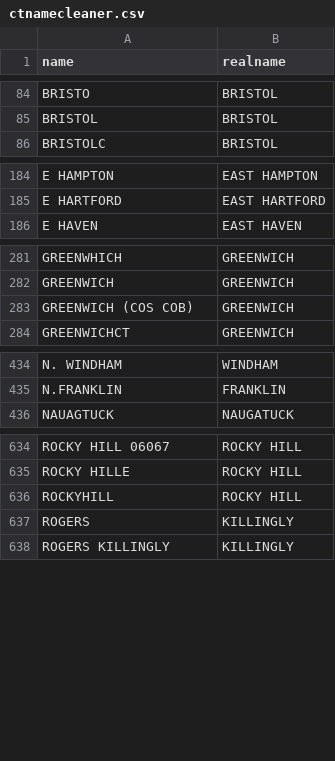
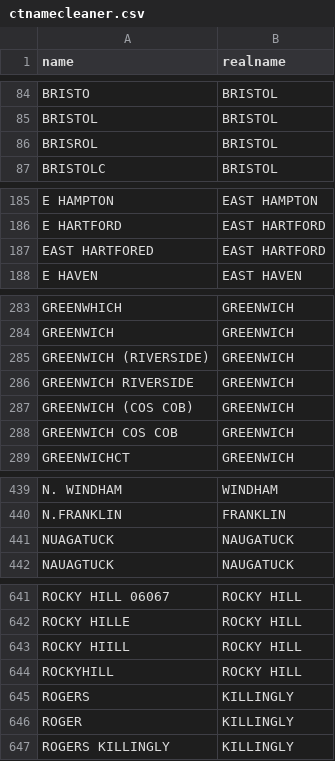
Before and after one commit to CT-Data-Collaborative/ctnamecleaner, a CSV file: ctnamecleaner.csv, drawn as a sheet; only a part is shown, gaps mark what is left out; the diff covers the shown part only.

Commit message:
Update ctnamecleaner.csv

```diff
--- a/ctnamecleaner.csv
+++ b/ctnamecleaner.csv
@@ -85,2 +85,3 @@ BRISTO,BRISTOL
 BRISTOL,BRISTOL
+BRISROL,BRISTOL
 BRISTOLC,BRISTOL
@@ -185,2 +186,3 @@ E HAMPTON,EAST HAMPTON
 E HARTFORD,EAST HARTFORD
+EAST HARTFORED,EAST HARTFORD
 E HAVEN,EAST HAVEN
@@ -282,3 +284,6 @@ GREENWHICH,GREENWICH
 GREENWICH,GREENWICH
+GREENWICH (RIVERSIDE),GREENWICH
+GREENWICH RIVERSIDE,GREENWICH
 GREENWICH (COS COB),GREENWICH
+GREENWICH COS COB,GREENWICH
 GREENWICHCT,GREENWICH
@@ -435,2 +440,3 @@ N. WINDHAM,WINDHAM
 N.FRANKLIN,FRANKLIN
+NUAGATUCK,NAUGATUCK
 NAUAGTUCK,NAUGATUCK
@@ -635,4 +642,6 @@ ROCKY HILL 06067,ROCKY HILL
 ROCKY HILLE,ROCKY HILL
+ROCKY HIILL,ROCKY HILL
 ROCKYHILL,ROCKY HILL
 ROGERS,KILLINGLY
+ROGER,KILLINGLY
 ROGERS KILLINGLY,KILLINGLY
```
Also changed, not shown: 2 added rows elsewhere in this file.
